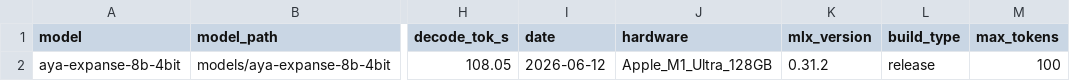
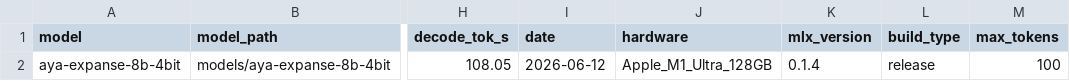
Before and after one commit to freestylejs/snowbrain-mlxcel, a CSV file: benchmarks/metal_m1ultra_2026-06-12_single_aya-expanse-8b-4bit.csv, drawn as a sheet; only a part is shown, gaps mark what is left out; the diff names each change by its address in the sheet, - before the commit and + after, or states it on an @@ line.

```diff
--- a/benchmarks/metal_m1ultra_2026-06-12_single_aya-expanse-8b-4bit.csv
+++ b/benchmarks/metal_m1ultra_2026-06-12_single_aya-expanse-8b-4bit.csv
-K2 (mlx_version): 0.31.2
+K2 (mlx_version): 0.1.4
```
Also changed, not shown: benchmarks/metal_m1ultra_2026-06-12.csv, benchmarks/metal_m1ultra_2026-06-12_single_aya-vision-8b.csv, 19 other files.
